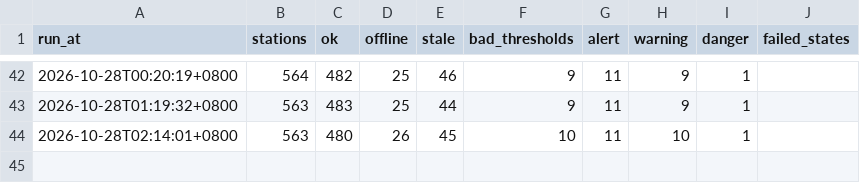
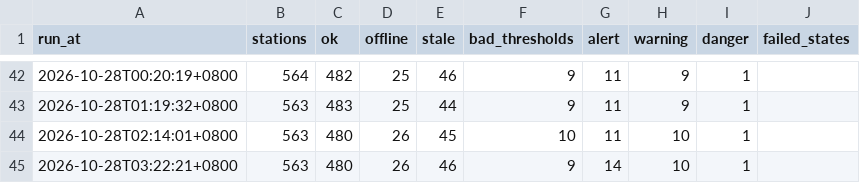
Before and after one commit to Anthonyfiz/malaysia-flood-watch, a CSV file: data/runs.csv, drawn as a sheet; only a part is shown, gaps mark what is left out; the diff names each change by its address in the sheet, - before the commit and + after, or states it on an @@ line.

```diff
--- a/data/runs.csv
+++ b/data/runs.csv
+row 45: 2026-10-28T03:22:21+0800 | 563 | 480 | 26 | 46 | 9 | 14 | 10 | 1
```
Also changed, not shown: 4 other files.
